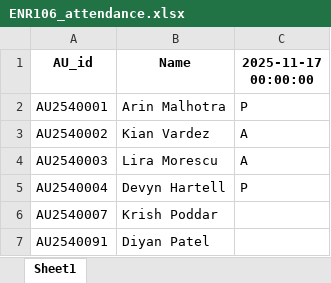
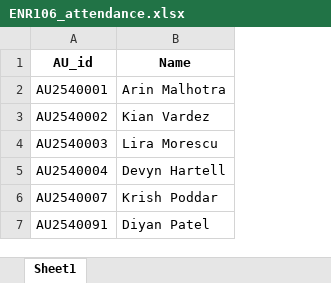
Before and after one commit to diyan07-ctrl/Face-Recognition-Attendance-system, an Excel workbook: Data/Attendance/ENR106_attendance.xlsx, sheet Sheet1, drawn as a sheet; values as stored, in another font and other column widths than the file's, no borders; the diff names each change by its address in the sheet, - before the commit and + after, or states it on an @@ line.

```diff
--- a/Data/Attendance/ENR106_attendance.xlsx (sheet Sheet1)
+++ b/Data/Attendance/ENR106_attendance.xlsx (sheet Sheet1)
-column C (2025-11-17 00:00:00), rows 2-5: P | A | A | P
```
Also changed, not shown: Data/Attendance/ENR106_data.xlsx, 12 other files.
